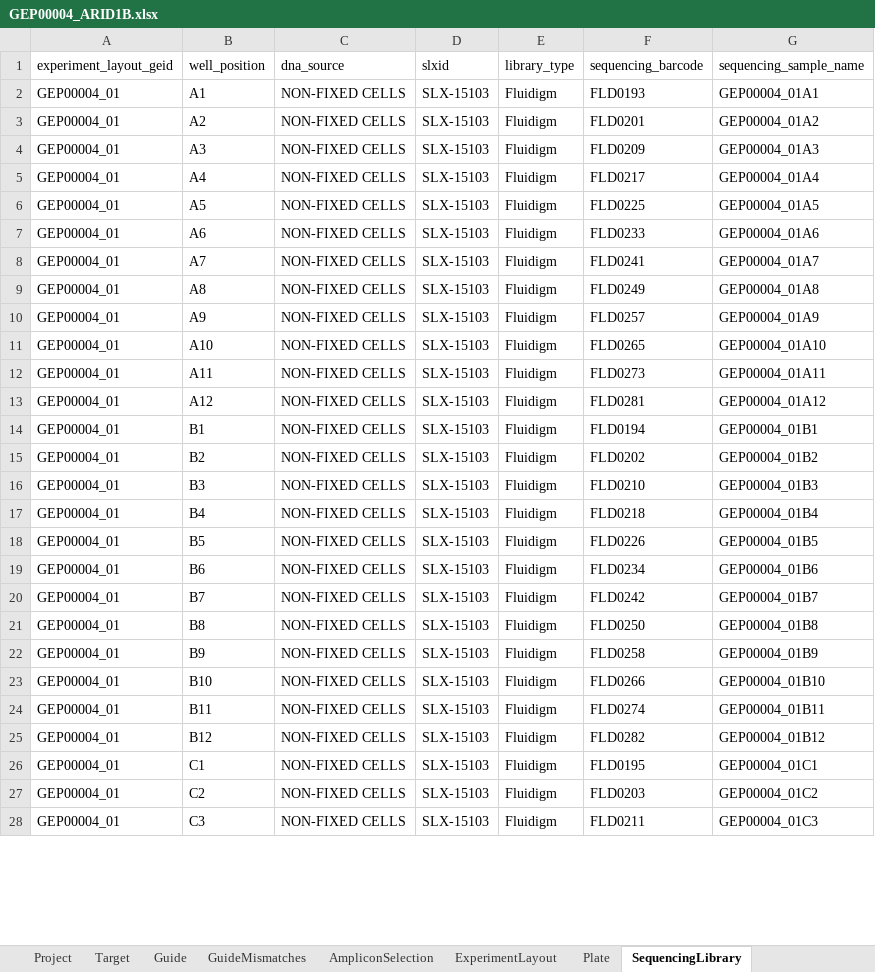
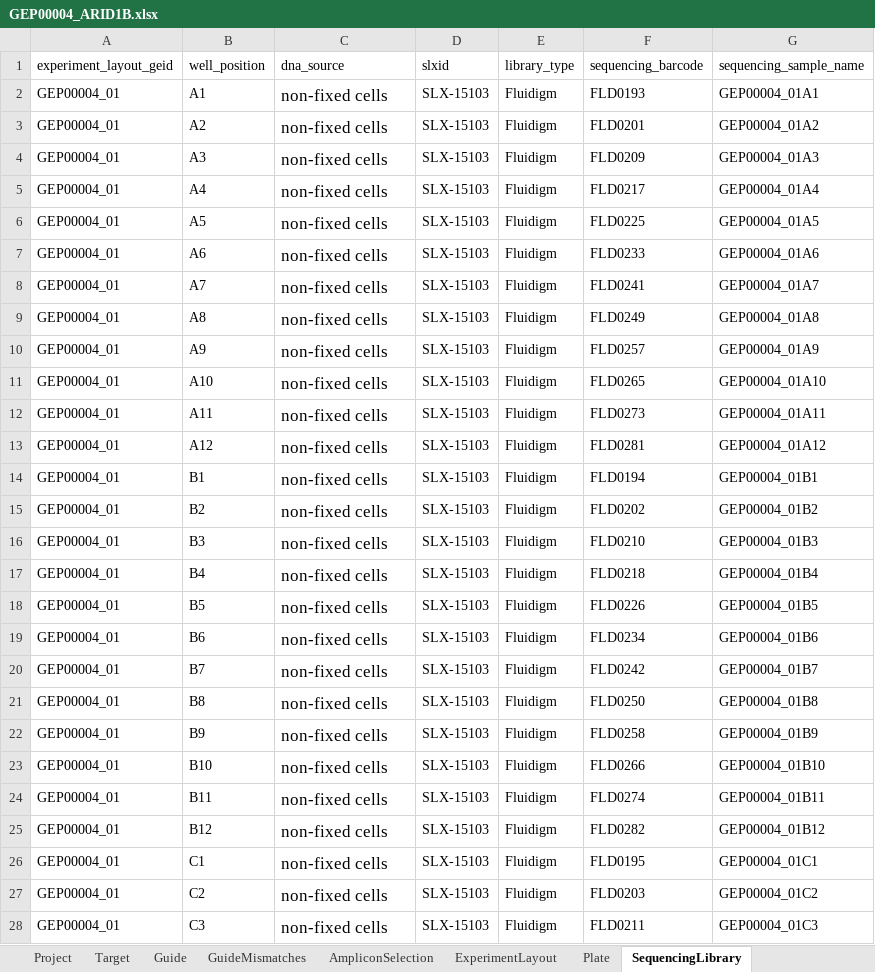
Before and after one commit to alanwilter/GenEditID, an Excel workbook: data/GEP00004/GEP00004_ARID1B.xlsx, sheet SequencingLibrary, drawn as a sheet; only a part is shown; values as stored, in another font and other column widths than the file's, no borders; the diff covers the shown part only; the diff names each change by its address in the sheet, - before the commit and + after, or states it on an @@ line.

Commit message:
fix projects spreadsheet; but still issue with cell line for a specific genome

```diff
--- a/data/GEP00004/GEP00004_ARID1B.xlsx (sheet SequencingLibrary)
+++ b/data/GEP00004/GEP00004_ARID1B.xlsx (sheet SequencingLibrary)
-C2:C28 (dna_source): NON-FIXED CELLS
+C2:C28 (dna_source): non-fixed cells
@@ C2:C28 text size: larger @@
```
Also changed, not shown: 96 edited cells and cell formats elsewhere in this sheet, sheet Target, sheet AmpliconSelection, data/GEP00006/20171102_GEP00006.xlsx, data/GEP00007/GEP00007_ARID1A.xlsx.
